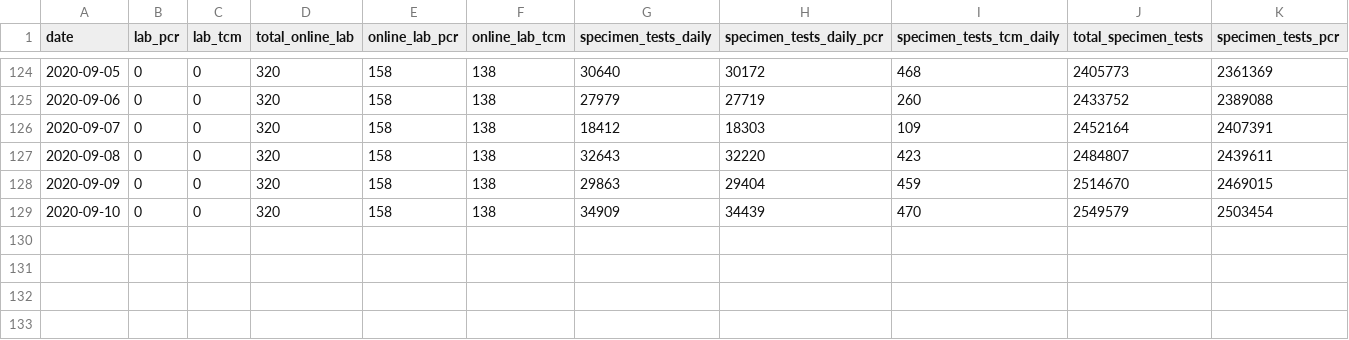
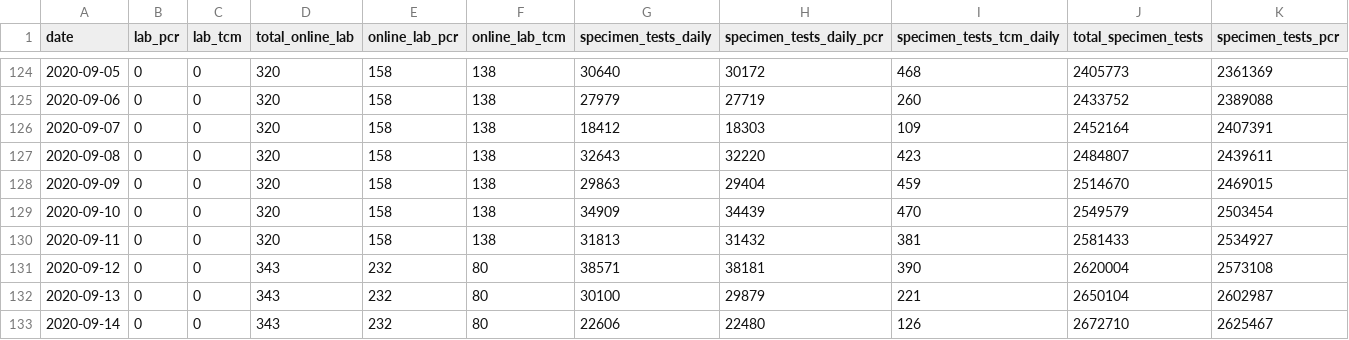
Before and after one commit to nusadata/web, a CSV file: static/coronavirus-tests.csv, drawn as a sheet; only a part is shown, gaps mark what is left out; rows hold the shown columns only; the diff names each change by its address in the sheet, - before the commit and + after, or states it on an @@ line.

```diff
--- a/static/coronavirus-tests.csv
+++ b/static/coronavirus-tests.csv
+row 130: 2020-09-11 | 0 | 0 | 320 | 158 | 138 | 31813 | 31432 | 381 | 2581433 | 2534927
+row 131: 2020-09-12 | 0 | 0 | 343 | 232 | 80 | 38571 | 38181 | 390 | 2620004 | 2573108
+row 132: 2020-09-13 | 0 | 0 | 343 | 232 | 80 | 30100 | 29879 | 221 | 2650104 | 2602987
+row 133: 2020-09-14 | 0 | 0 | 343 | 232 | 80 | 22606 | 22480 | 126 | 2672710 | 2625467
```
Also changed, not shown: 2 other files.
